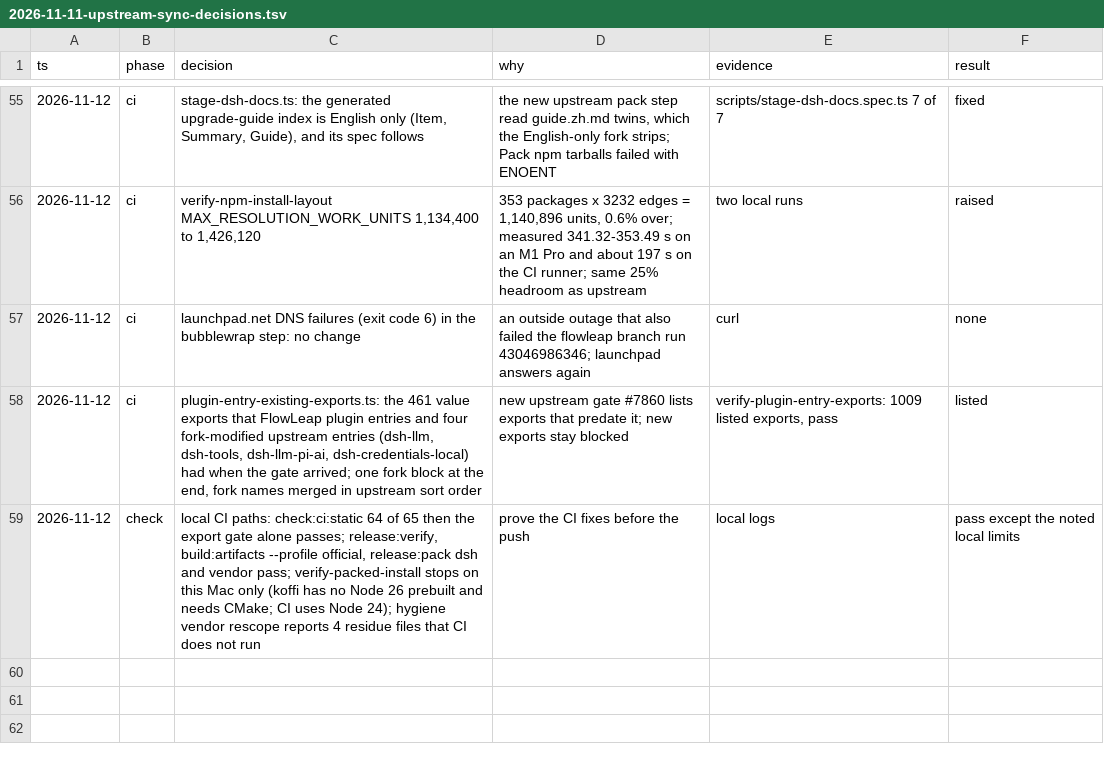
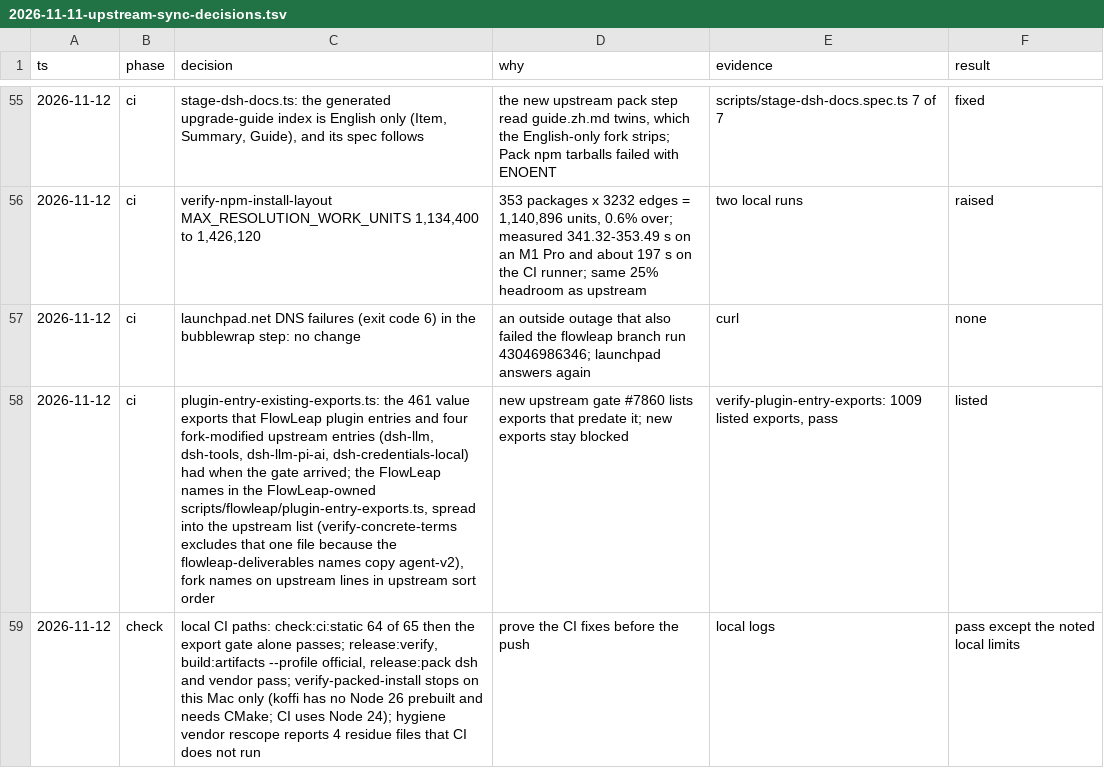
Before and after one commit to flowleap-ai/flowleap-harness, a TSV file: flowleap/docs/2026-11-11-upstream-sync-decisions.tsv, drawn as a sheet; only a part is shown, gaps mark what is left out; the diff names each change by its address in the sheet, - before the commit and + after, or states it on an @@ line.

Commit message:
fix(flowleap): keep the FlowLeap plugin entry export list in a FlowLeap file

```diff
--- a/flowleap/docs/2026-11-11-upstream-sync-decisions.tsv
+++ b/flowleap/docs/2026-11-11-upstream-sync-decisions.tsv
-C58 (decision): …gate arrived; one fork block at the end, fork names merged in upstream…
+C58 (decision): …gate arrived; the FlowLeap names in the FlowLeap-owned scripts/flowleap/plugin-entry-exports.ts, spread into the upstream list (verify-concrete-terms excludes that one file because the flowleap-deliverables names copy agent-v2), fork names on upstream lines in upstream…
```
Also changed, not shown: 3 other files.
